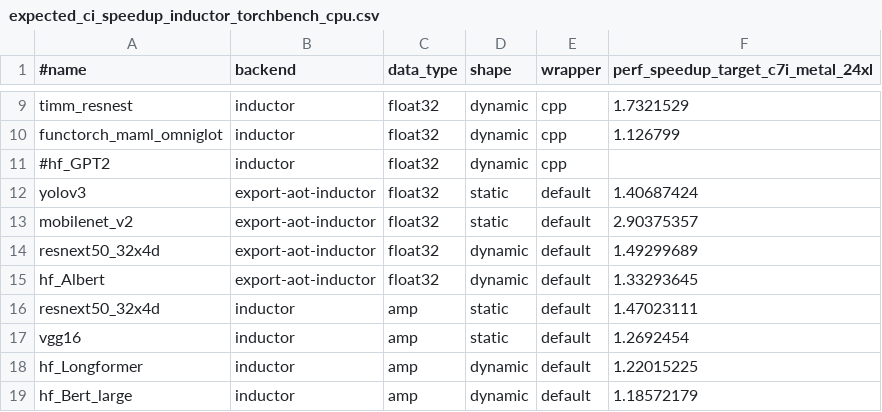
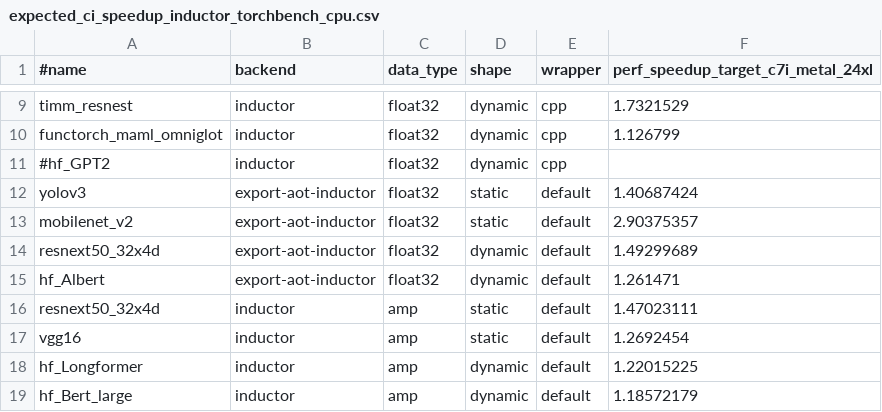
Before and after one commit to HabanaAI/pytorch-fork, a CSV file: benchmarks/dynamo/expected_ci_speedup_inductor_torchbench_cpu.csv, drawn as a sheet; only a part is shown, gaps mark what is left out.

```diff
--- a/benchmarks/dynamo/expected_ci_speedup_inductor_torchbench_cpu.csv
+++ b/benchmarks/dynamo/expected_ci_speedup_inductor_torchbench_cpu.csv
@@ -14,3 +14,3 @@ mobilenet_v2,export-aot-inductor,float32,static,default,2.90375357
 resnext50_32x4d,export-aot-inductor,float32,dynamic,default,1.49299689
-hf_Albert,export-aot-inductor,float32,dynamic,default,1.33293645
+hf_Albert,export-aot-inductor,float32,dynamic,default,1.261471
 resnext50_32x4d,inductor,amp,static,default,1.47023111
```
Also changed, not shown: 13 other files.
